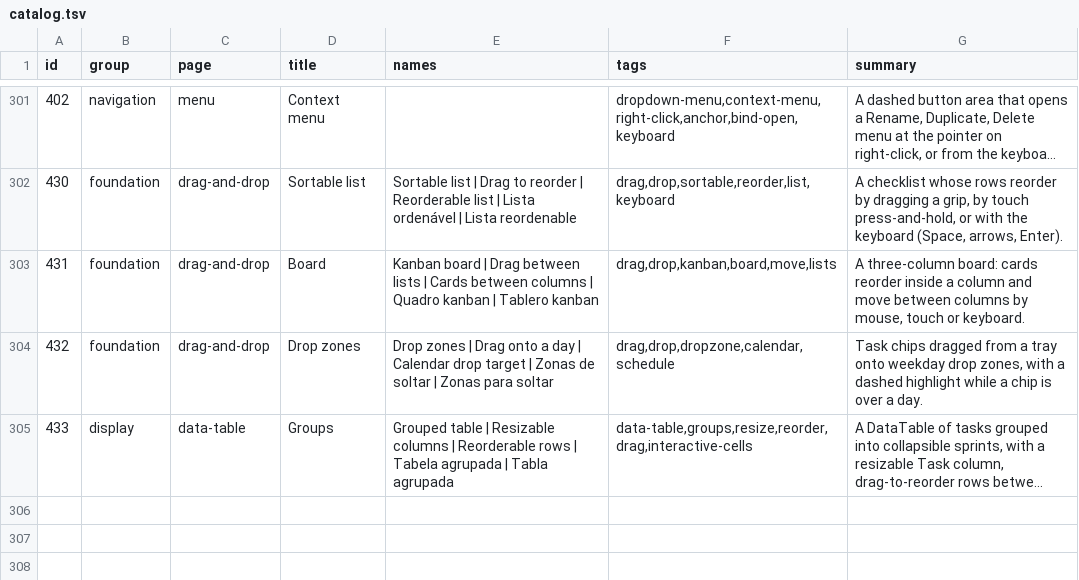
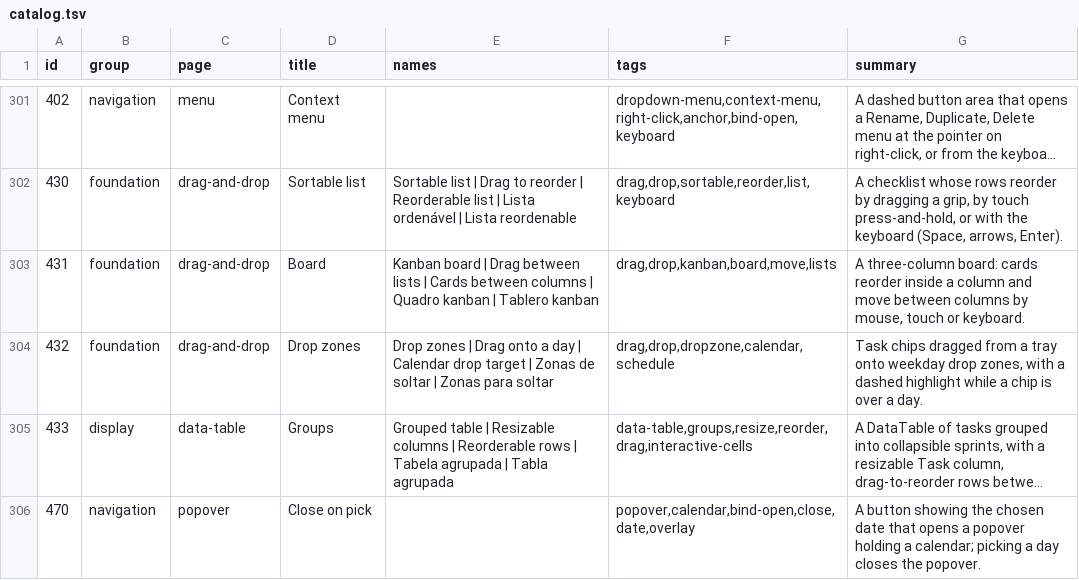
Before and after one commit to Nitjsefnie-OSC/ui, a TSV file: site/public/api/v1/en/catalog.tsv, drawn as a sheet; only a part is shown, gaps mark what is left out; long unchanged cells end in …; the diff names each change by its address in the sheet, - before the commit and + after, or states it on an @@ line.

Commit message:
feat: popover bind:open, onopenchange and close in content (#270) (#319)
* chore: start #270

* feat: popover bind:open, onOpenChange and close() in content (#270)

```diff
--- a/site/public/api/v1/en/catalog.tsv
+++ b/site/public/api/v1/en/catalog.tsv
+row 306: 470 | navigation | popover | Close on pick |  | popover,calendar,bind-open,close,date,overlay | A button showing the chosen date that opens a popover holding a calendar; picking a day closes the popover.
```
Also changed, not shown: 13 other files.
